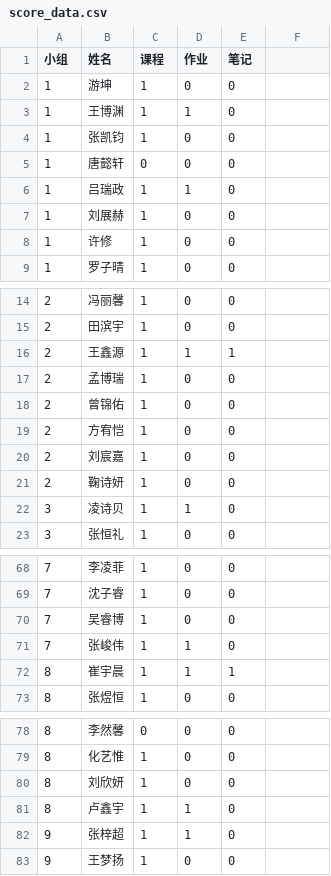
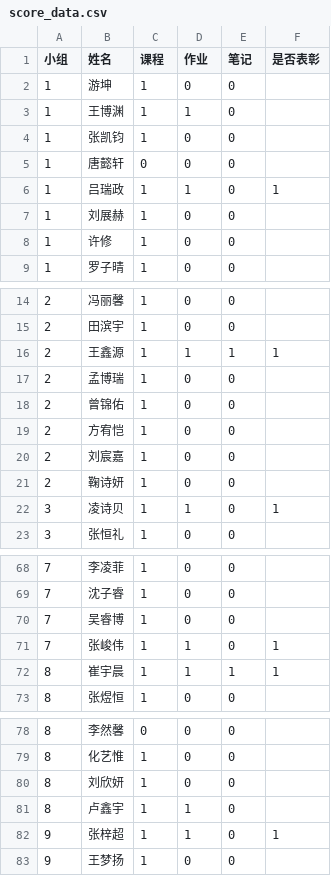
Before and after one commit to PrakMS/xianwen, a CSV file: score_data.csv, drawn as a sheet; only a part is shown, gaps mark what is left out; the diff covers the shown part only.

Commit message:
Add files via upload

```diff
--- a/score_data.csv
+++ b/score_data.csv
@@ -1,2 +1,2 @@
-小组,姓名,课程,作业,笔记,,
+小组,姓名,课程,作业,笔记,是否表彰,
 1,游坤,1,0,0,,
@@ -5,3 +5,3 @@
 1,唐懿轩,0,0,0,,
-1,吕瑞政,1,1,0,,
+1,吕瑞政,1,1,0,1,
 1,刘展赫,1,0,0,,
@@ -15,3 +15,3 @@
 2,田滨宇,1,0,0,,
-2,王鑫源,1,1,1,,
+2,王鑫源,1,1,1,1,
 2,孟博瑞,1,0,0,,
@@ -21,3 +21,3 @@
 2,鞠诗妍,1,0,0,,
-3,凌诗贝,1,1,0,,
+3,凌诗贝,1,1,0,1,
 3,张恒礼,1,0,0,,
@@ -70,4 +70,4 @@
 7,吴睿博,1,0,0,,
-7,张峻伟,1,1,0,,
-8,崔宇晨,1,1,1,,
+7,张峻伟,1,1,0,1,
+8,崔宇晨,1,1,1,1,
 8,张煜恒,1,0,0,,
@@ -81,3 +81,3 @@
 8,卢鑫宇,1,1,0,,
-9,张梓超,1,1,0,,
+9,张梓超,1,1,0,1,
 9,王梦扬,1,0,0,,
```
Also changed, not shown: 4 edited cells elsewhere in this file.
